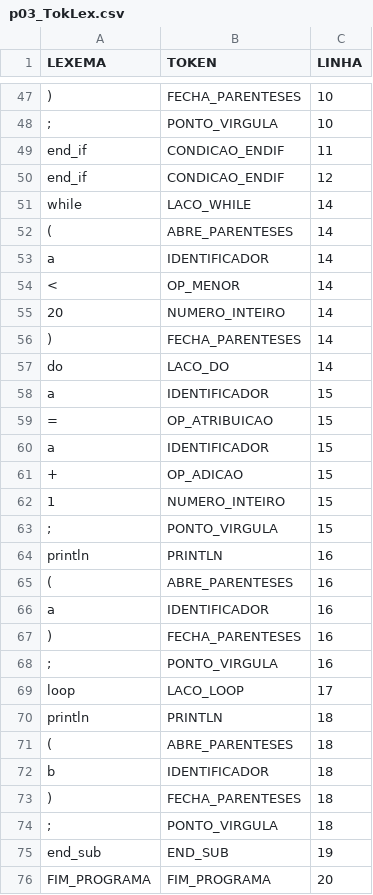
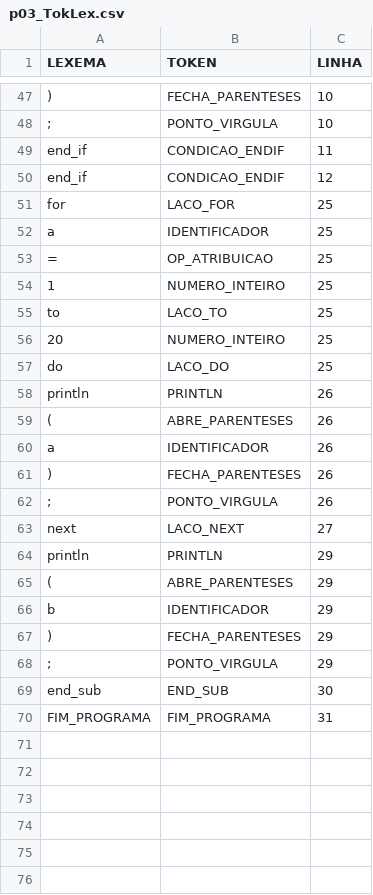
Before and after one commit to jonatashille/Chimera, a CSV file: Chimera/Chimera/Test_Files/Programas/p03_TokLex.csv, drawn as a sheet; only a part is shown, gaps mark what is left out.

```diff
--- a/Chimera/Chimera/Test_Files/Programas/p03_TokLex.csv
+++ b/Chimera/Chimera/Test_Files/Programas/p03_TokLex.csv
@@ -50,27 +50,21 @@ end_if;CONDICAO_ENDIF;11
 end_if;CONDICAO_ENDIF;12
-while;LACO_WHILE;14
-(;ABRE_PARENTESES;14
-a;IDENTIFICADOR;14
-<;OP_MENOR;14
-20;NUMERO_INTEIRO;14
-);FECHA_PARENTESES;14
-do;LACO_DO;14
-a;IDENTIFICADOR;15
-=;OP_ATRIBUICAO;15
-a;IDENTIFICADOR;15
-+;OP_ADICAO;15
-1;NUMERO_INTEIRO;15
-";";PONTO_VIRGULA;15
-println;PRINTLN;16
-(;ABRE_PARENTESES;16
-a;IDENTIFICADOR;16
-);FECHA_PARENTESES;16
-";";PONTO_VIRGULA;16
-loop;LACO_LOOP;17
-println;PRINTLN;18
-(;ABRE_PARENTESES;18
-b;IDENTIFICADOR;18
-);FECHA_PARENTESES;18
-";";PONTO_VIRGULA;18
-end_sub;END_SUB;19
-FIM_PROGRAMA;FIM_PROGRAMA;20
+for;LACO_FOR;25
+a;IDENTIFICADOR;25
+=;OP_ATRIBUICAO;25
+1;NUMERO_INTEIRO;25
+to;LACO_TO;25
+20;NUMERO_INTEIRO;25
+do;LACO_DO;25
+println;PRINTLN;26
+(;ABRE_PARENTESES;26
+a;IDENTIFICADOR;26
+);FECHA_PARENTESES;26
+";";PONTO_VIRGULA;26
+next;LACO_NEXT;27
+println;PRINTLN;29
+(;ABRE_PARENTESES;29
+b;IDENTIFICADOR;29
+);FECHA_PARENTESES;29
+";";PONTO_VIRGULA;29
+end_sub;END_SUB;30
+FIM_PROGRAMA;FIM_PROGRAMA;31
```
Also changed, not shown: 14 other files.
